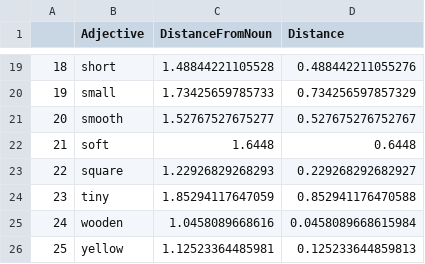
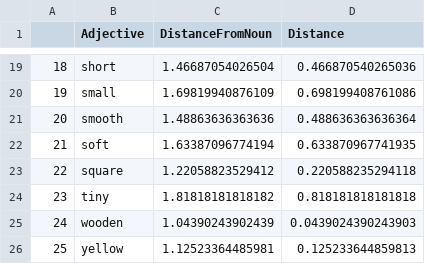
Before and after one commit to gscontras/adjective_ordering, a CSV file: experiments/analysis/corpus_averages.csv, drawn as a sheet; only a part is shown, gaps mark what is left out; the diff covers the shown part only.

```diff
--- a/experiments/analysis/corpus_averages.csv
+++ b/experiments/analysis/corpus_averages.csv
@@ -19,8 +19,8 @@
-"18","short",1.48844221105528,0.488442211055276
-"19","small",1.73425659785733,0.734256597857329
-"20","smooth",1.52767527675277,0.527675276752767
-"21","soft",1.6448,0.6448
-"22","square",1.22926829268293,0.229268292682927
-"23","tiny",1.85294117647059,0.852941176470588
-"24","wooden",1.0458089668616,0.0458089668615984
+"18","short",1.46687054026504,0.466870540265036
+"19","small",1.69819940876109,0.698199408761086
+"20","smooth",1.48863636363636,0.488636363636364
+"21","soft",1.63387096774194,0.633870967741935
+"22","square",1.22058823529412,0.220588235294118
+"23","tiny",1.81818181818182,0.818181818181818
+"24","wooden",1.04390243902439,0.0439024390243903
 "25","yellow",1.12523364485981,0.125233644859813
```
Also changed, not shown: 32 edited cells elsewhere in this file, 21 other files.
